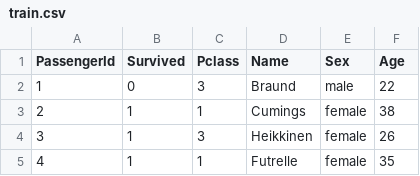
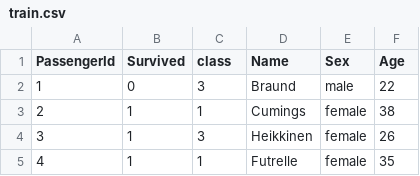
Before and after one commit to Luis-Inzunza/Ordenamientos_Equipo10, a CSV file: Ordenamientos/bin/Data/train.csv, drawn as a sheet; only a part is shown.

Commit message:
Metricas listas para todos los ordenamientos, ordenamientos impresos en csv, quicksort falta alfabetico e inverso, trabajando en binaryInsertionSort y Radix

```diff
--- a/Ordenamientos/bin/Data/train.csv
+++ b/Ordenamientos/bin/Data/train.csv
@@ -1,2 +1,2 @@
-PassengerId,Survived,Pclass,Name,Sex,Age
+PassengerId,Survived,class,Name,Sex,Age
 1,0,3,Braund,male,22
```
Also changed, not shown: Ordenamientos/src/Data/train.csv, 33 other files.
